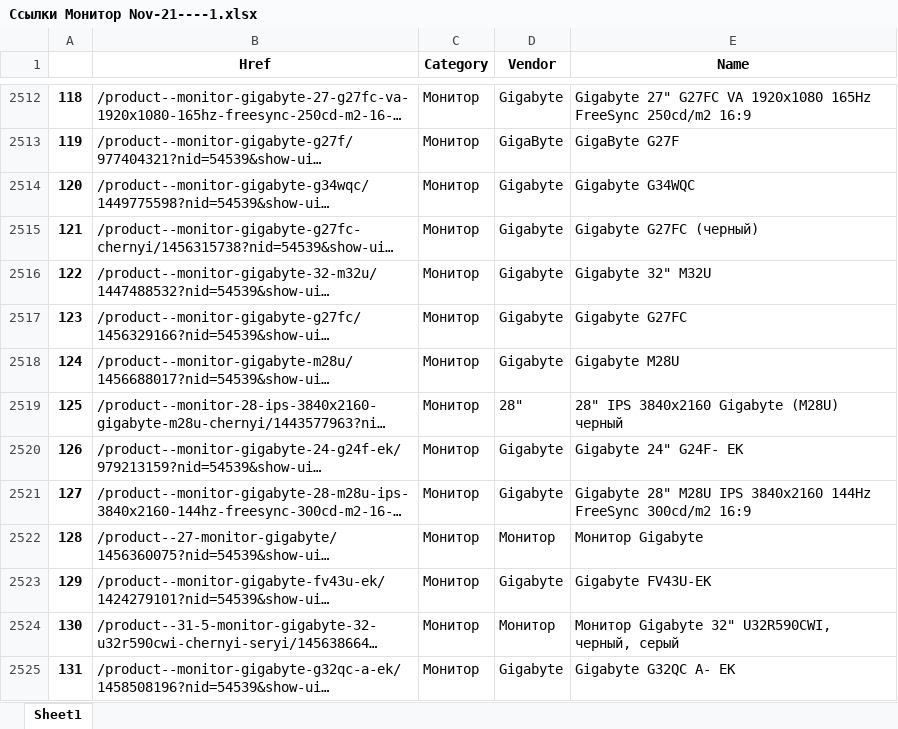
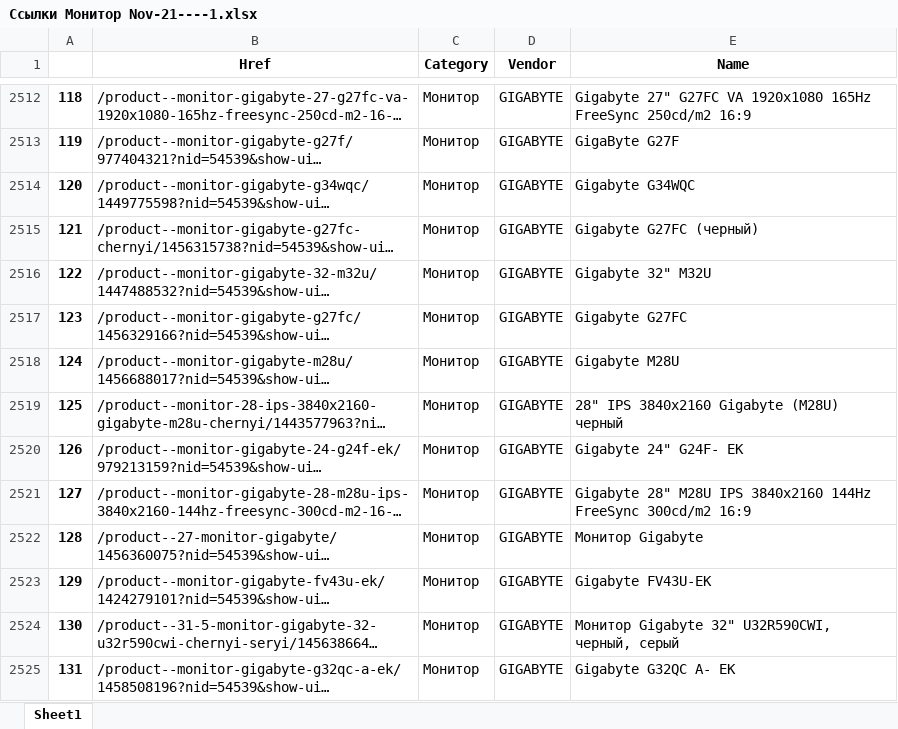
Before and after one commit to shulya403/Ya-parse, an Excel workbook: Price_link_list/Cсылки Монитор Nov-21----1.xlsx, sheet Sheet1, drawn as a sheet; only a part is shown, gaps mark what is left out; long unchanged cells end in …; values as stored, in another font and other column widths than the file's, no borders; the diff covers the shown part only; the diff names each change by its address in the sheet, - before the commit and + after, or states it on an @@ line.

```diff
--- a/Price_link_list/Cсылки Монитор Nov-21----1.xlsx (sheet Sheet1)
+++ b/Price_link_list/Cсылки Монитор Nov-21----1.xlsx (sheet Sheet1)
-D2512 (Vendor): Gigabyte
+D2512 (Vendor): GIGABYTE
-D2513 (Vendor): GigaByte
+D2513 (Vendor): GIGABYTE
-D2514:D2518 (Vendor): Gigabyte
+D2514:D2518 (Vendor): GIGABYTE
-D2519 (Vendor): 28"
+D2519 (Vendor): GIGABYTE
-D2520:D2521 (Vendor): Gigabyte
+D2520:D2521 (Vendor): GIGABYTE
-D2522 (Vendor): Монитор
+D2522 (Vendor): GIGABYTE
-D2523 (Vendor): Gigabyte
+D2523 (Vendor): GIGABYTE
-D2524 (Vendor): Монитор
+D2524 (Vendor): GIGABYTE
-D2525 (Vendor): Gigabyte
+D2525 (Vendor): GIGABYTE
```
Also changed, not shown: 139 added rows and 772 edited cells elsewhere in this sheet, 1 other file.
